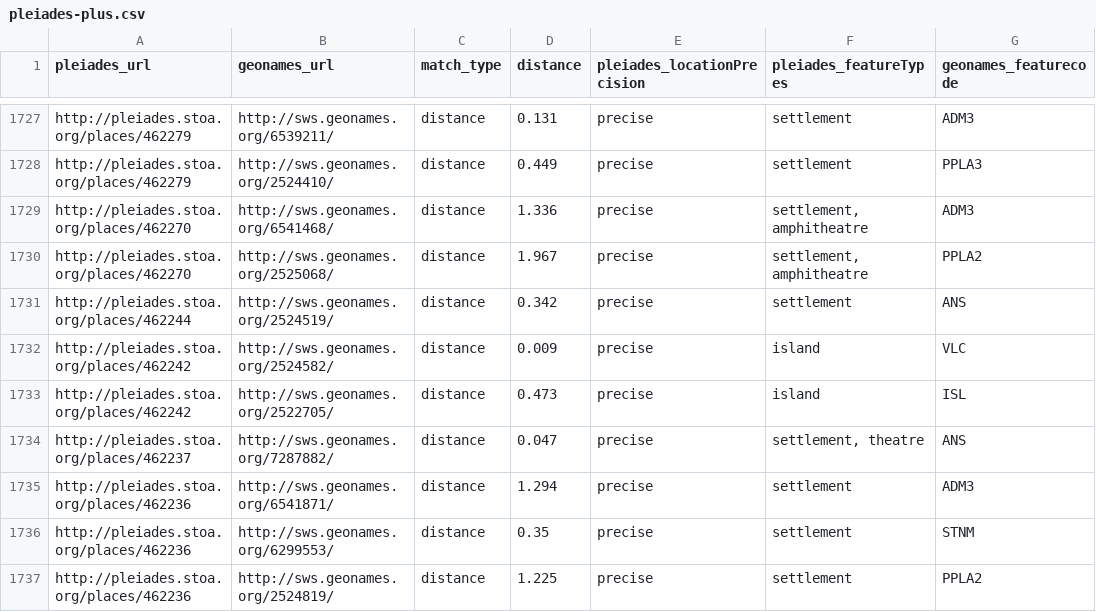
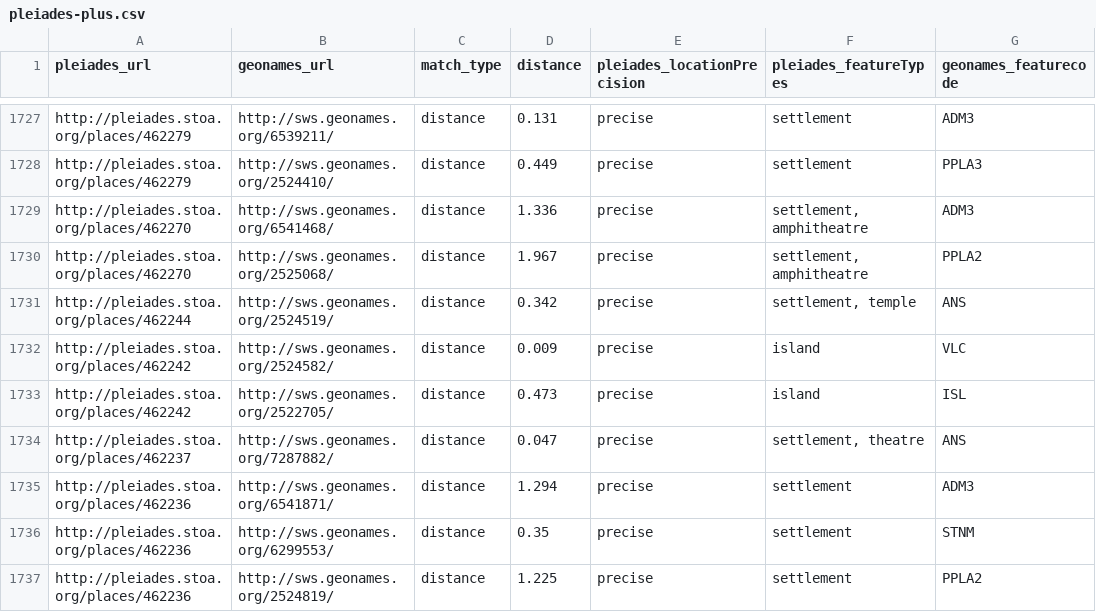
Before and after one commit to ryanfb/pleiades-plus, a CSV file: data/pleiades-plus.csv, drawn as a sheet; only a part is shown, gaps mark what is left out.

Commit message:
2014-12-05 pleiades-plus.csv update

```diff
--- a/data/pleiades-plus.csv
+++ b/data/pleiades-plus.csv
@@ -1730,3 +1730,3 @@ http://pleiades.stoa.org/places/462270,http://sws.geonames.org/6541468/,distance
 http://pleiades.stoa.org/places/462270,http://sws.geonames.org/2525068/,distance,1.967,precise,"settlement, amphitheatre",PPLA2
-http://pleiades.stoa.org/places/462244,http://sws.geonames.org/2524519/,distance,0.342,precise,"settlement",ANS
+http://pleiades.stoa.org/places/462244,http://sws.geonames.org/2524519/,distance,0.342,precise,"settlement, temple",ANS
 http://pleiades.stoa.org/places/462242,http://sws.geonames.org/2524582/,distance,0.009,precise,"island",VLC
```
